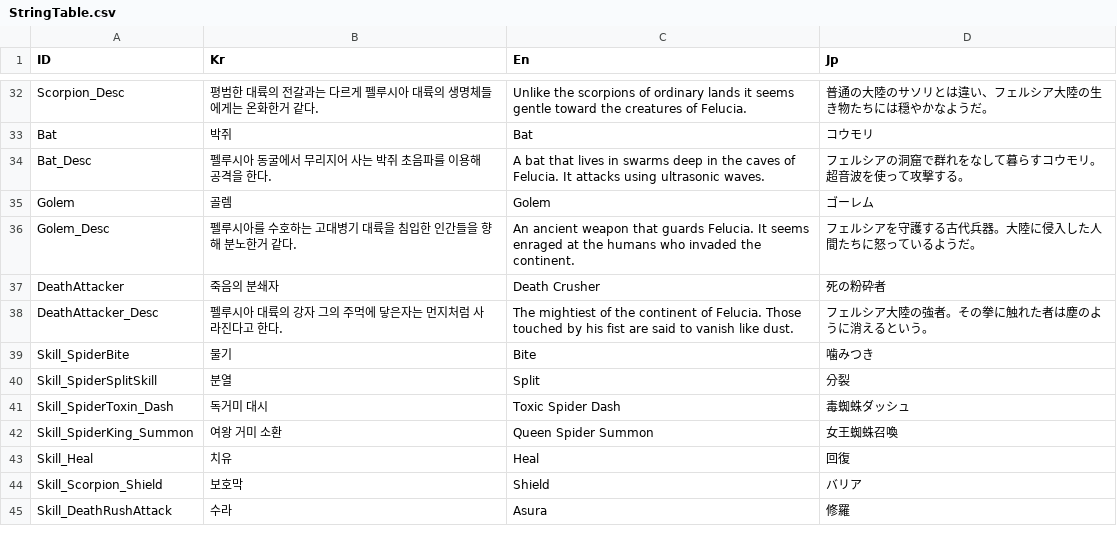
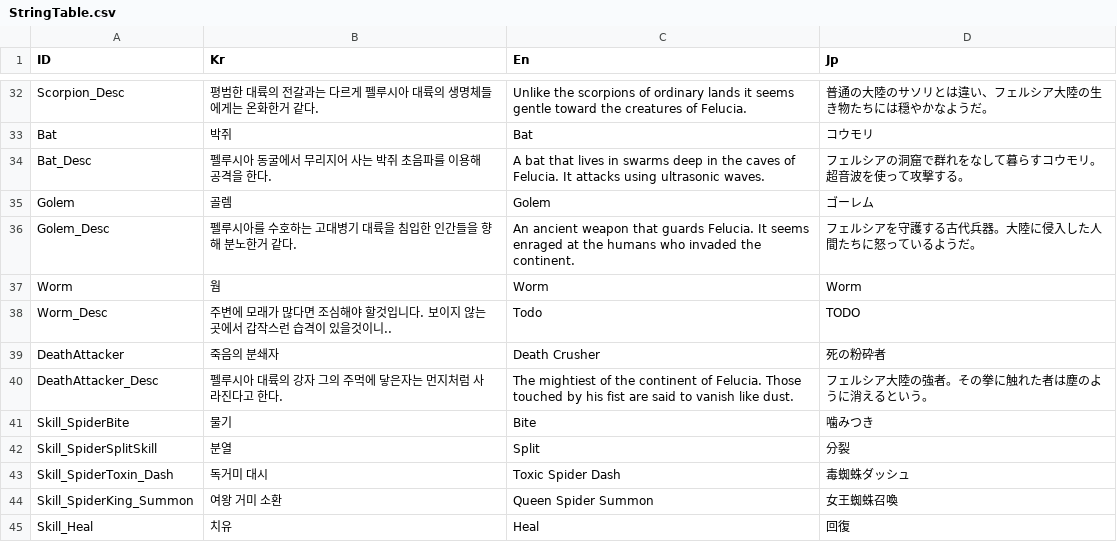
Before and after one commit to Miniro9322/TeamProject, a CSV file: Assets/Resources/DataTable/StringTable.csv, drawn as a sheet; only a part is shown, gaps mark what is left out; the shorter side is filled out with more unchanged rows; the diff names each change by its address in the sheet, - before the commit and + after, or states it on an @@ line.

```diff
--- a/Assets/Resources/DataTable/StringTable.csv
+++ b/Assets/Resources/DataTable/StringTable.csv
+row 37: Worm | 웜 | Worm | Worm
+row 38: Worm_Desc | 주변에 모래가 많다면 조심해야 할것입니다. 보이지 않는곳에서 갑작스런 습격이 있을것이니.. | Todo | TODO
```
Also changed, not shown: 10 other files.
